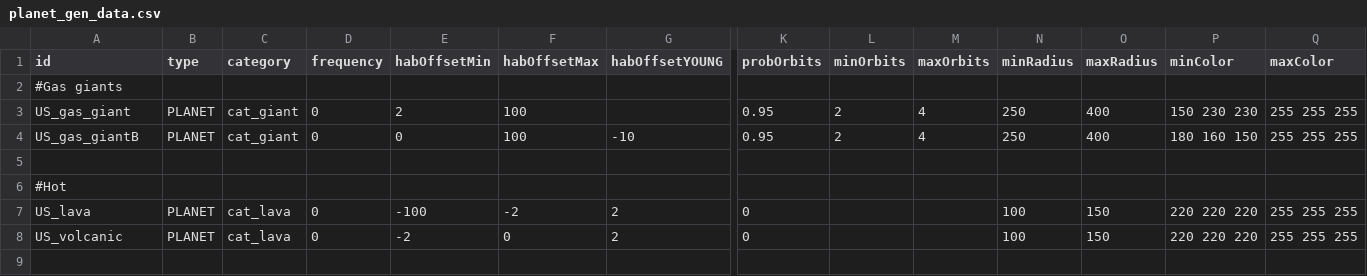
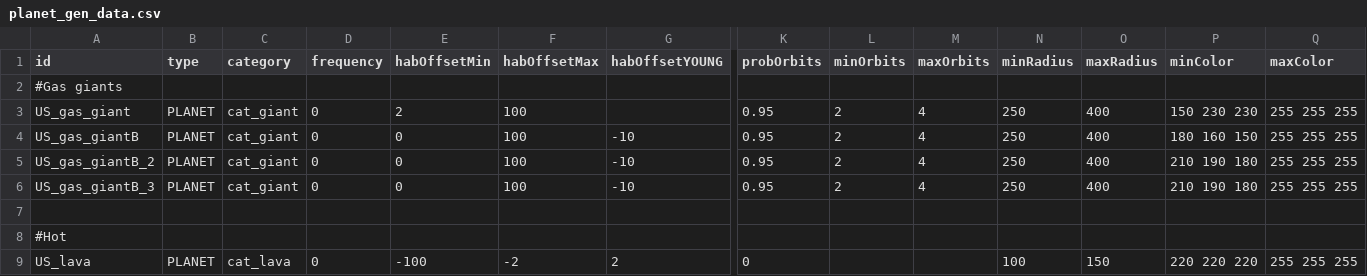
Before and after one commit to JamesTripleQ/Unknown-Skies, a CSV file: data/campaign/procgen/planet_gen_data.csv, drawn as a sheet; only a part is shown, gaps mark what is left out; the shorter side is filled out with more unchanged rows; rows hold the shown columns only; the diff names each change by its address in the sheet, - before the commit and + after, or states it on an @@ line.

Commit message:
new gas giants

```diff
--- a/data/campaign/procgen/planet_gen_data.csv
+++ b/data/campaign/procgen/planet_gen_data.csv
+row 5: US_gas_giantB_2 | PLANET | cat_giant | 0 | 0 | 100 | -10 | 0.95 | 2 | 4 | 250 | 400 | 210 190 180 | 255 255 255
+row 6: US_gas_giantB_3 | PLANET | cat_giant | 0 | 0 | 100 | -10 | 0.95 | 2 | 4 | 250 | 400 | 210 190 180 | 255 255 255
```
Also changed, not shown: 8 other files.
